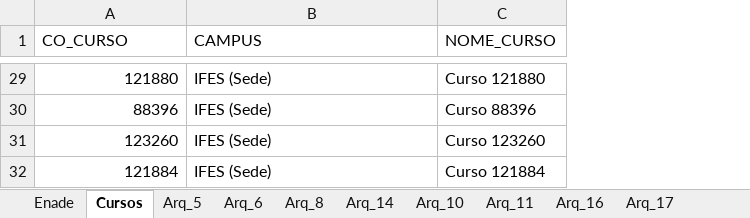
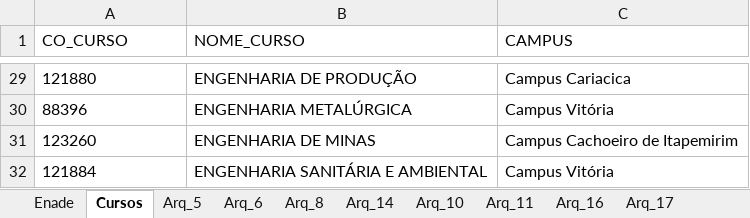
Before and after one commit to BnK027/Painel-Enade, an Excel workbook: Enade_2017_Ifes.xlsx, sheet Cursos, drawn as a sheet; only a part is shown, gaps mark what is left out; values as stored, in another font and other column widths than the file's, no borders; removed rows and columns are numbered as before the commit, all else as after; the diff covers the shown part only; the diff names each change by its address in the sheet, - before the commit and + after, or states it on an @@ line.

Commit message:
Corrigir campus IFES (Sede) e nomes de cursos em 2017

```diff
--- a/Enade_2017_Ifes.xlsx (sheet Cursos)
+++ b/Enade_2017_Ifes.xlsx (sheet Cursos)
+column B (NOME_CURSO), rows 29-32: ENGENHARIA DE PRODUÇÃO | ENGENHARIA METALÚRGICA | ENGENHARIA DE MINAS | ENGENHARIA SANITÁRIA E AMBIENTAL
-column C (NOME_CURSO), rows 29-32: Curso 121880 | Curso 88396 | Curso 123260 | Curso 121884
-A29:A32 alignment: right
+A29:A32 alignment: left
-C29 (CAMPUS): IFES (Sede)
+C29 (CAMPUS): Campus Cariacica
-C30 (CAMPUS): IFES (Sede)
+C30 (CAMPUS): Campus Vitória
-C31 (CAMPUS): IFES (Sede)
+C31 (CAMPUS): Campus Cachoeiro de Itapemirim
-C32 (CAMPUS): IFES (Sede)
+C32 (CAMPUS): Campus Vitória
```
Also changed, not shown: 11 edited cells and cell formats elsewhere in this sheet.
